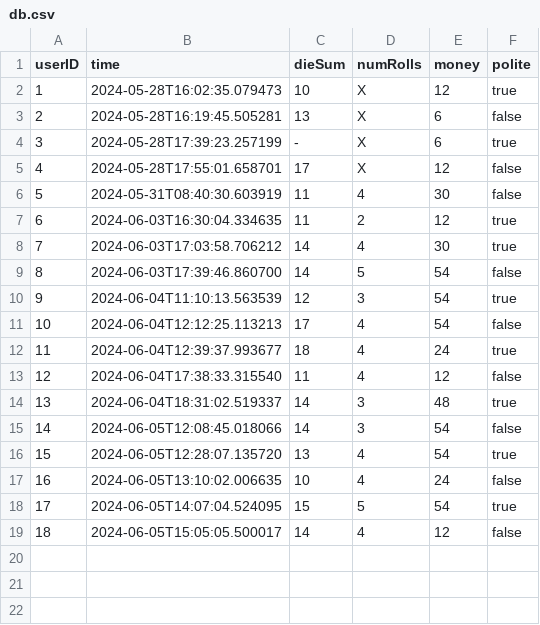
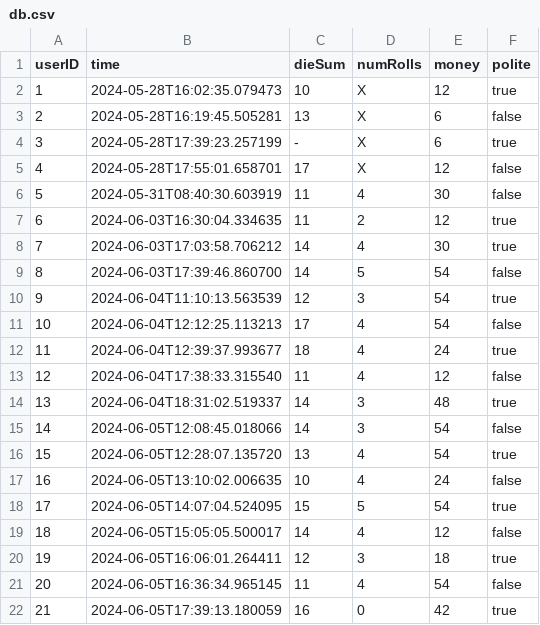
Before and after one commit to albinkempe/DARTanjang, a CSV file: data/db.csv, drawn as a sheet.

Commit message:
all data for today

```diff
--- a/data/db.csv
+++ b/data/db.csv
@@ -19 +19,4 @@ userID, time, dieSum, numRolls, money, polite
 18, 2024-06-05T15:05:05.500017, 14, 4, 12, false
+19, 2024-06-05T16:06:01.264411, 12, 3, 18, true
+20, 2024-06-05T16:36:34.965145, 11, 4, 54, false
+21, 2024-06-05T17:39:13.180059, 16, 0, 42, true
```
